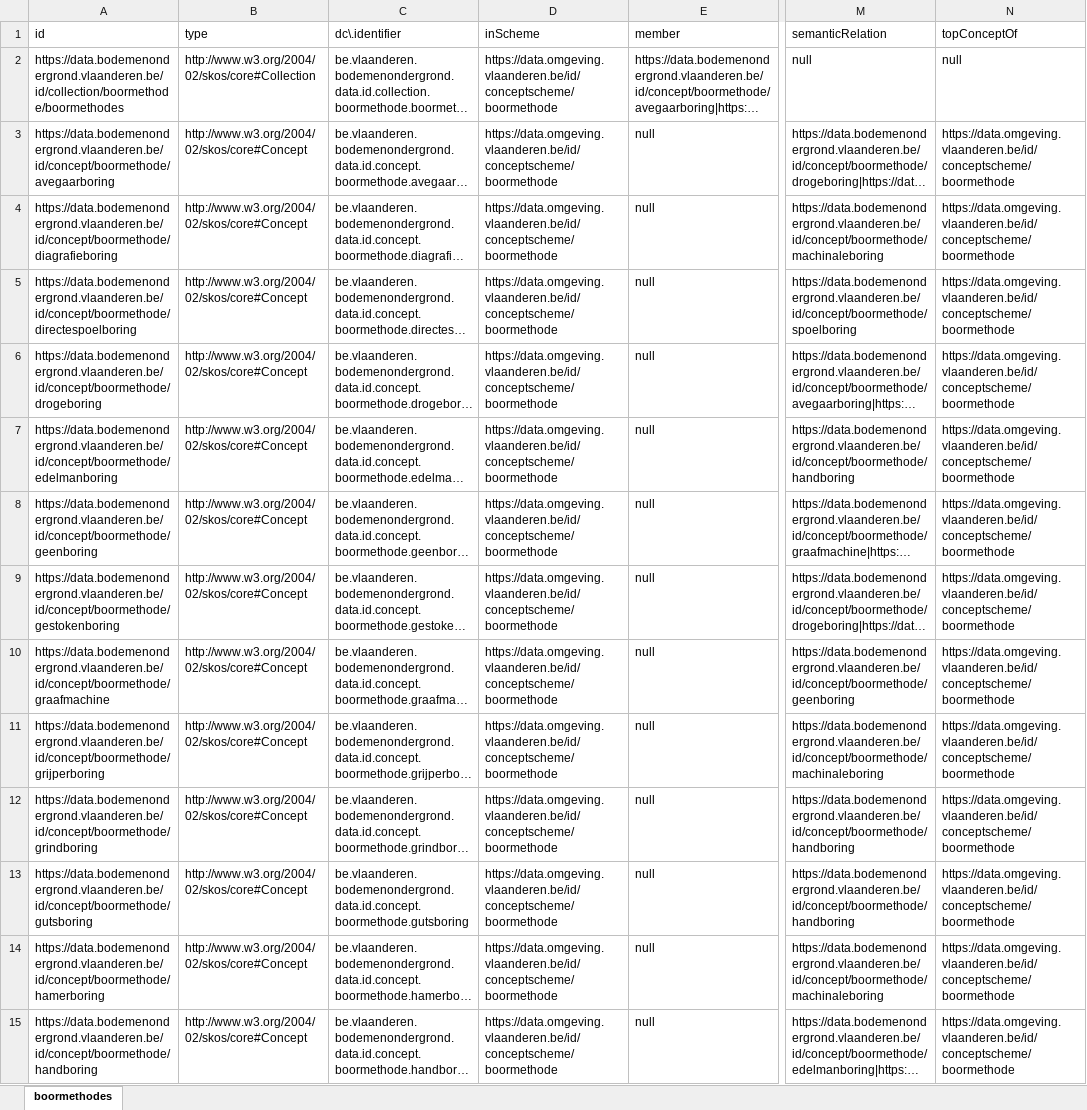
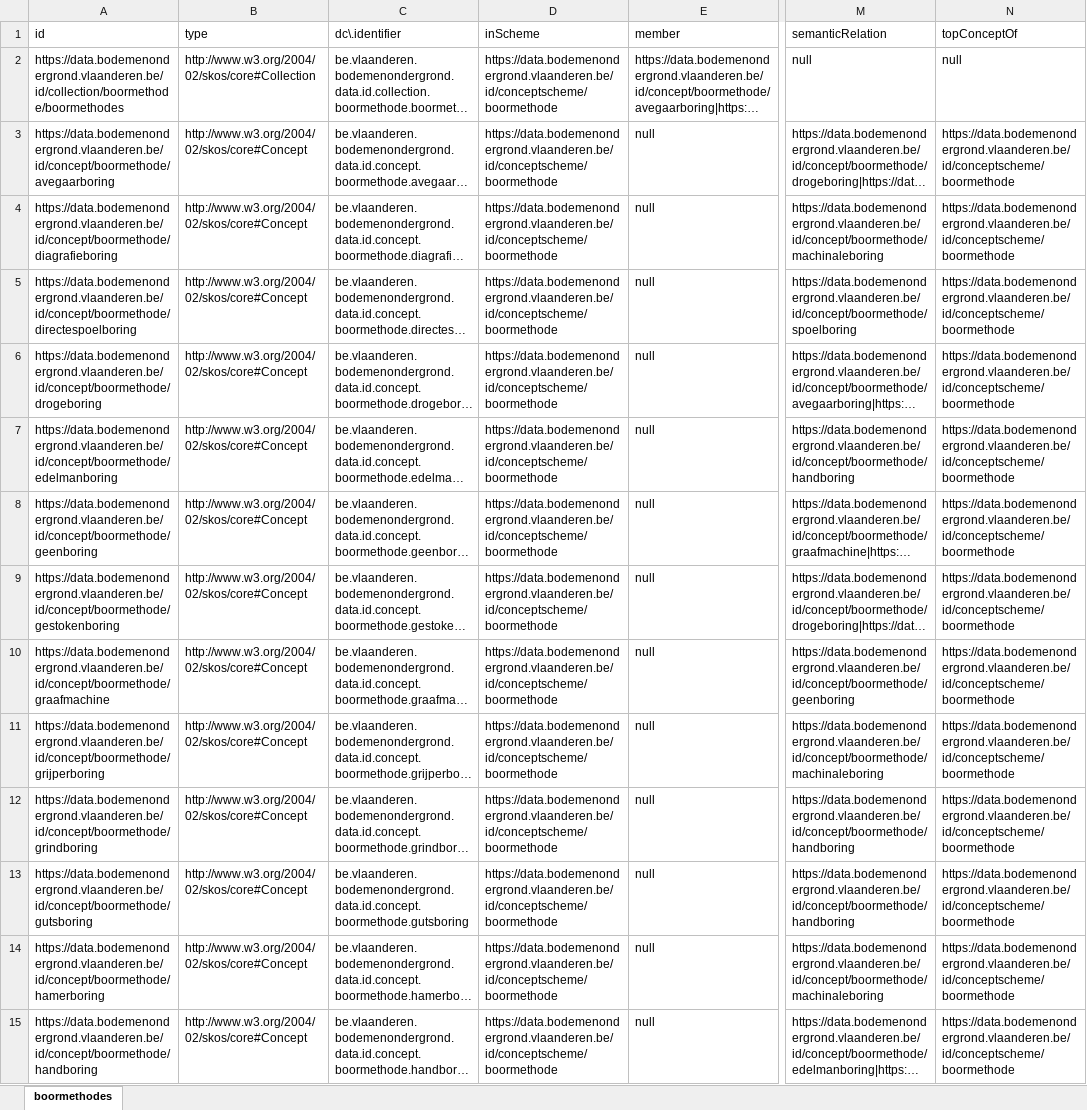
Before and after one commit to bodemenondergrond/codelijst-boormethode, an Excel workbook: src/main/resources/be/vlaanderen/bodemenondergrond/data/id/conceptscheme/boormethode/boormethode.xlsx, sheet boormethodes, drawn as a sheet; only a part is shown, gaps mark what is left out; long unchanged cells end in …; values as stored, in another font and other column widths than the file's, no borders; the diff covers the shown part only; the diff names each change by its address in the sheet, - before the commit and + after, or states it on an @@ line.

```diff
--- a/src/main/resources/be/vlaanderen/bodemenondergrond/data/id/conceptscheme/boormethode/boormethode.xlsx (sheet boormethodes)
+++ b/src/main/resources/be/vlaanderen/bodemenondergrond/data/id/conceptscheme/boormethode/boormethode.xlsx (sheet boormethodes)
-D2:D15 (inScheme): https://data.omgeving.vlaanderen.be/id/conceptscheme/boormethode
+D2:D15 (inScheme): https://data.bodemenondergrond.vlaanderen.be/id/conceptscheme/boormethode
-N3:N15 (topConceptOf): https://data.omgeving.vlaanderen.be/id/conceptscheme/boormethode
+N3:N15 (topConceptOf): https://data.bodemenondergrond.vlaanderen.be/id/conceptscheme/boormethode
```
Also changed, not shown: 51 edited cells elsewhere in this sheet, 8 other files.
